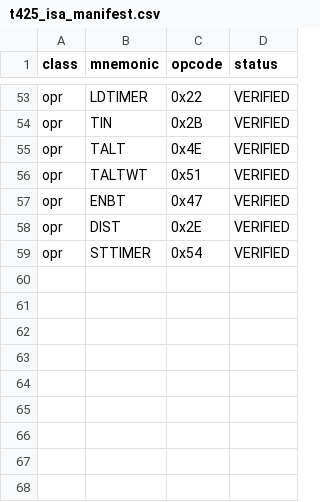
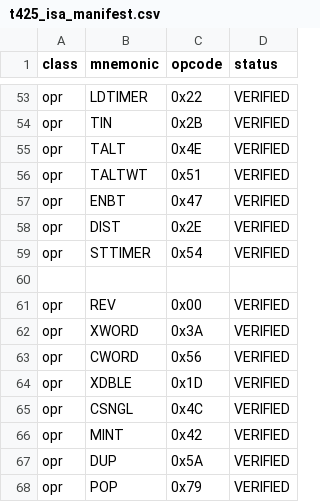
Before and after one commit to hamiltonpereiradasilva-commits/T425-SIM, a CSV file: source/t425_core/t425_isa_manifest.csv, drawn as a sheet; only a part is shown, gaps mark what is left out; the diff names each change by its address in the sheet, - before the commit and + after, or states it on an @@ line.

```diff
--- a/source/t425_core/t425_isa_manifest.csv
+++ b/source/t425_core/t425_isa_manifest.csv
+row 60: (empty)
+row 61: opr | REV | 0x00 | VERIFIED
+row 62: opr | XWORD | 0x3A | VERIFIED
+row 63: opr | CWORD | 0x56 | VERIFIED
+row 64: opr | XDBLE | 0x1D | VERIFIED
+row 65: opr | CSNGL | 0x4C | VERIFIED
+row 66: opr | MINT | 0x42 | VERIFIED
+row 67: opr | DUP | 0x5A | VERIFIED
+row 68: opr | POP | 0x79 | VERIFIED
```
Also changed, not shown: 2 other files.
